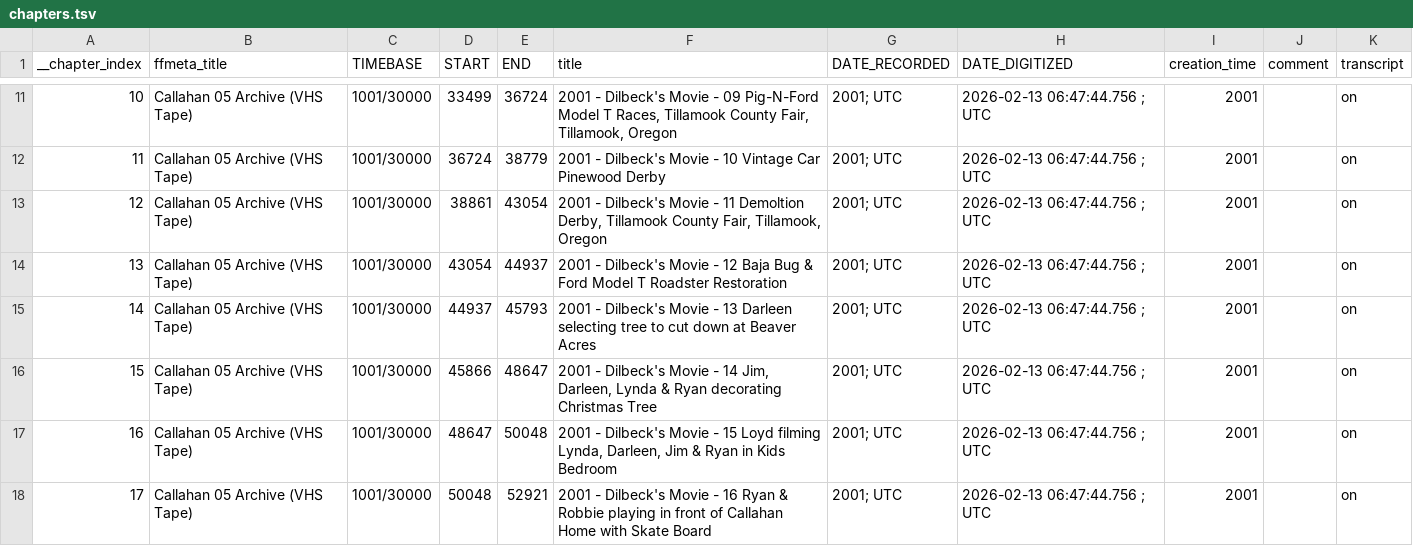
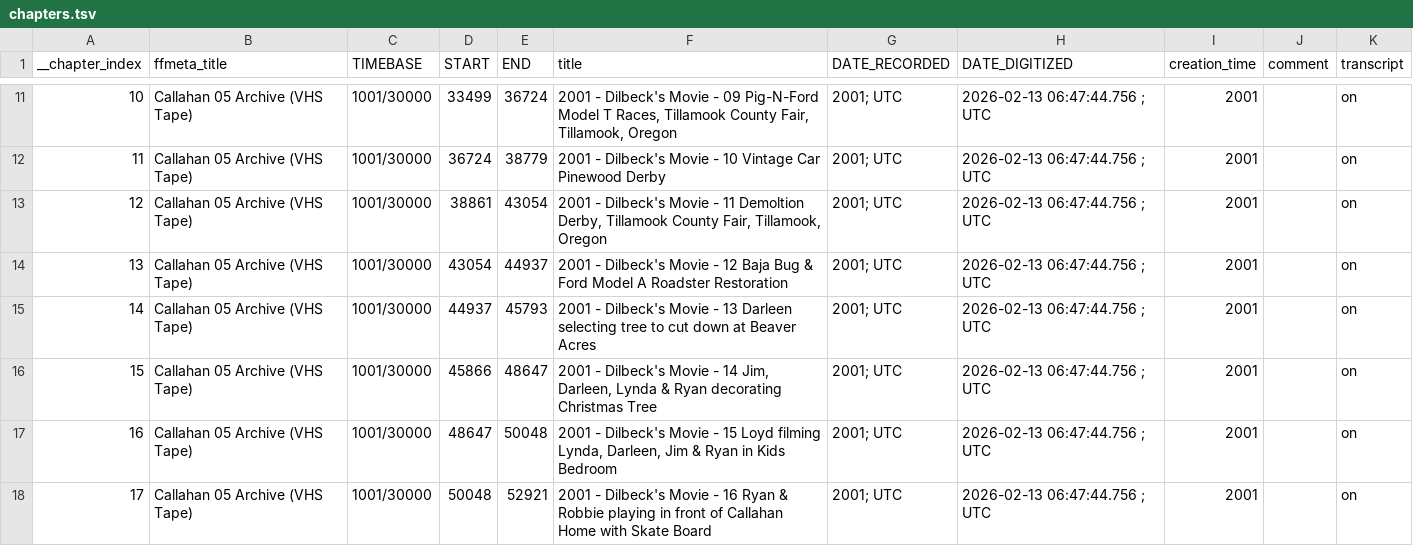
Before and after one commit to cove/imago, a TSV file: vhs/metadata/callahan_05_archive/chapters.tsv, drawn as a sheet; only a part is shown, gaps mark what is left out.

Commit message:
fix chapter name

```diff
--- a/vhs/metadata/callahan_05_archive/chapters.tsv
+++ b/vhs/metadata/callahan_05_archive/chapters.tsv
@@ -13,3 +13,3 @@ __chapter_index	ffmeta_title	TIMEBASE	START	END	title	DATE_RECORDED	DATE_DIGITIZ
 12	Callahan 05 Archive (VHS Tape)	1001/30000	38861	43054	2001 - Dilbeck's Movie - 11 Demoltion Derby, Tillamook County Fair, Tillamook, Oregon	2001; UTC	2026-02-13 06:47:44.756 ; UTC	2001		on
-13	Callahan 05 Archive (VHS Tape)	1001/30000	43054	44937	2001 - Dilbeck's Movie - 12 Baja Bug & Ford Model T Roadster Restoration	2001; UTC	2026-02-13 06:47:44.756 ; UTC	2001		on
+13	Callahan 05 Archive (VHS Tape)	1001/30000	43054	44937	2001 - Dilbeck's Movie - 12 Baja Bug & Ford Model A Roadster Restoration	2001; UTC	2026-02-13 06:47:44.756 ; UTC	2001		on
 14	Callahan 05 Archive (VHS Tape)	1001/30000	44937	45793	2001 - Dilbeck's Movie - 13 Darleen selecting tree to cut down at Beaver Acres	2001; UTC	2026-02-13 06:47:44.756 ; UTC	2001		on
```
